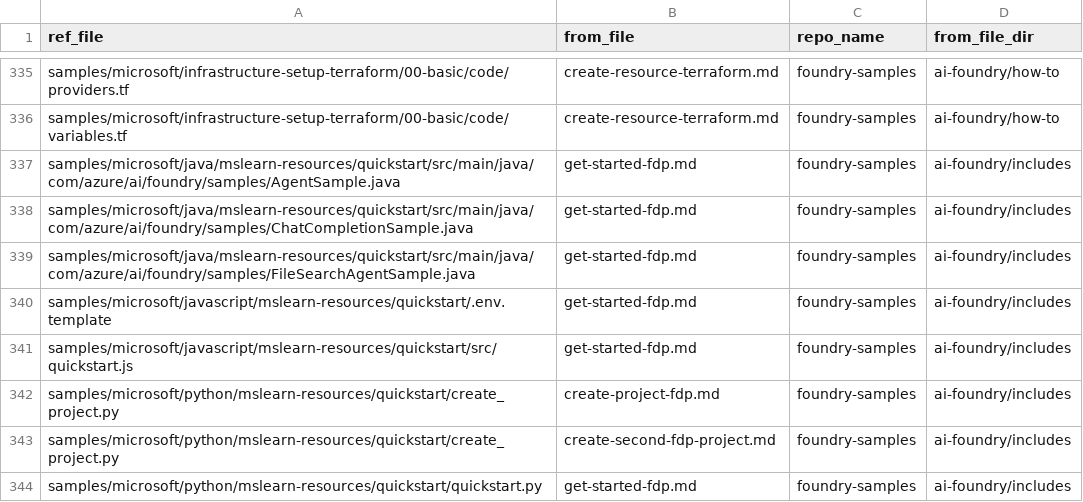
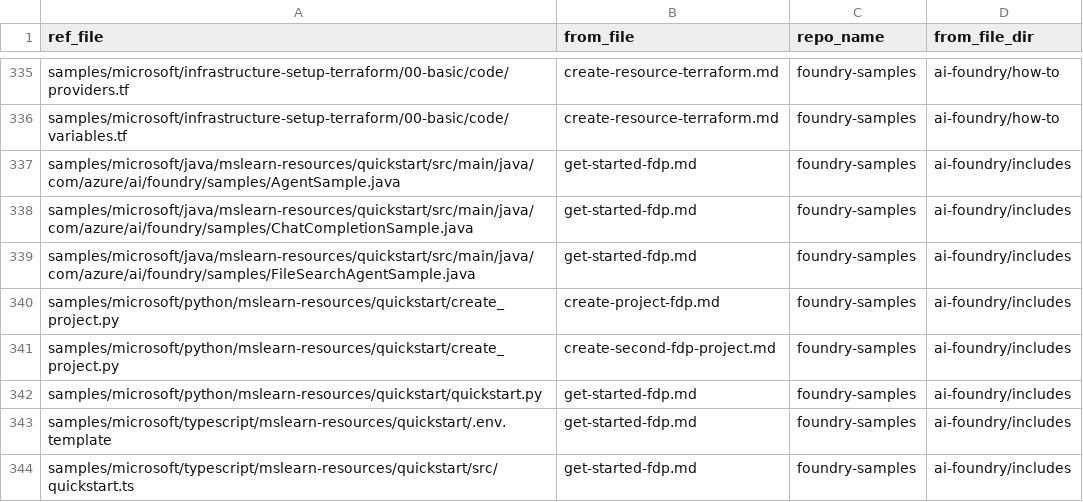
Before and after one commit to sdgilley/content-maintenance, a CSV file: outputs/refs-found.csv, drawn as a sheet; only a part is shown, gaps mark what is left out.

```diff
--- a/outputs/refs-found.csv
+++ b/outputs/refs-found.csv
@@ -339,4 +339,2 @@ samples/microsoft/java/mslearn-resources/quickstart/src/main/java/com/azure/ai/f
 samples/microsoft/java/mslearn-resources/quickstart/src/main/java/com/azure/ai/foundry/samples/FileSearchAgentSample.java,get-started-fdp.md,foundry-samples,ai-foundry/includes
-samples/microsoft/javascript/mslearn-resources/quickstart/.env.template,get-started-fdp.md,foundry-samples,ai-foundry/includes
-samples/microsoft/javascript/mslearn-resources/quickstart/src/quickstart.js,get-started-fdp.md,foundry-samples,ai-foundry/includes
 samples/microsoft/python/mslearn-resources/quickstart/create_project.py,create-project-fdp.md,foundry-samples,ai-foundry/includes
@@ -344 +342,3 @@ samples/microsoft/python/mslearn-resources/quickstart/create_project.py,create-s
 samples/microsoft/python/mslearn-resources/quickstart/quickstart.py,get-started-fdp.md,foundry-samples,ai-foundry/includes
+samples/microsoft/typescript/mslearn-resources/quickstart/.env.template,get-started-fdp.md,foundry-samples,ai-foundry/includes
+samples/microsoft/typescript/mslearn-resources/quickstart/src/quickstart.ts,get-started-fdp.md,foundry-samples,ai-foundry/includes
```
Also changed, not shown: outputs/code-counts-ai-foundry.csv, outputs/code-counts-machine-learning.csv, 1 other file.
